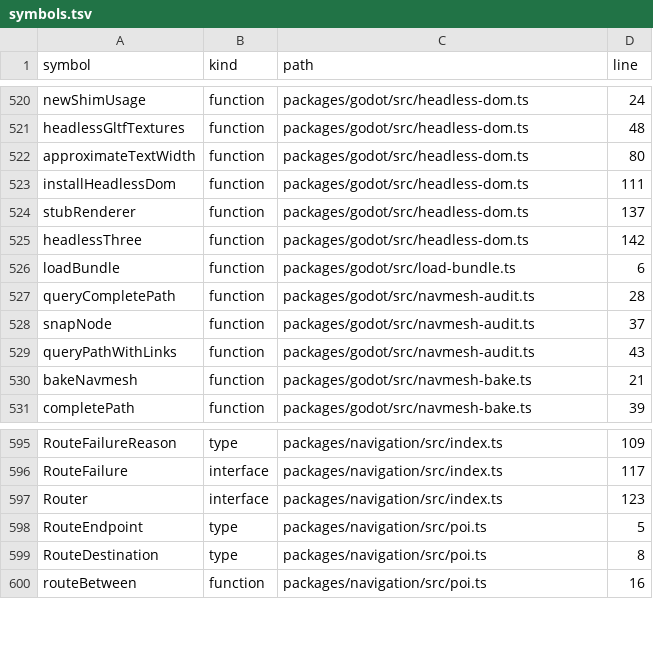
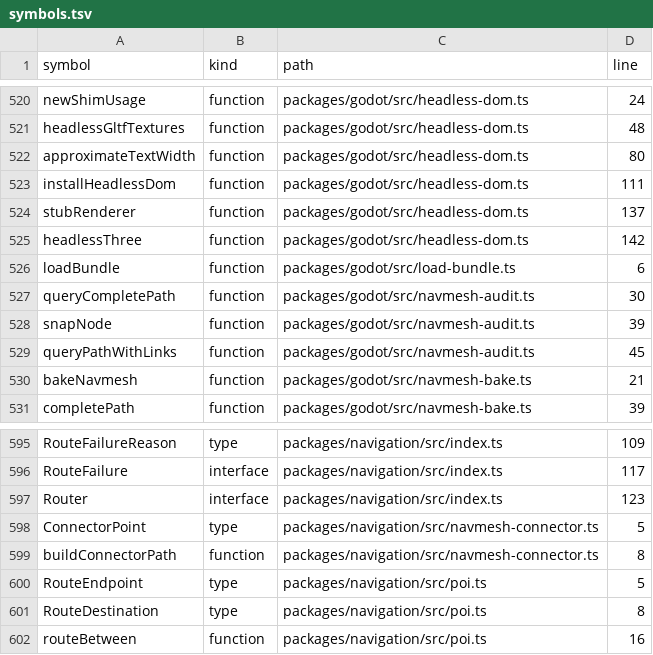
Before and after one commit to nurockplayer/gteki, a TSV file: docs/map/symbols.tsv, drawn as a sheet; only a part is shown, gaps mark what is left out.

```diff
--- a/docs/map/symbols.tsv
+++ b/docs/map/symbols.tsv
@@ -526,5 +526,5 @@ headlessThree	function	packages/godot/src/headless-dom.ts	142
 loadBundle	function	packages/godot/src/load-bundle.ts	6
-queryCompletePath	function	packages/godot/src/navmesh-audit.ts	28
-snapNode	function	packages/godot/src/navmesh-audit.ts	37
-queryPathWithLinks	function	packages/godot/src/navmesh-audit.ts	43
+queryCompletePath	function	packages/godot/src/navmesh-audit.ts	30
+snapNode	function	packages/godot/src/navmesh-audit.ts	39
+queryPathWithLinks	function	packages/godot/src/navmesh-audit.ts	45
 bakeNavmesh	function	packages/godot/src/navmesh-bake.ts	21
@@ -597,2 +597,4 @@ RouteFailure	interface	packages/navigation/src/index.ts	117
 Router	interface	packages/navigation/src/index.ts	123
+ConnectorPoint	type	packages/navigation/src/navmesh-connector.ts	5
+buildConnectorPath	function	packages/navigation/src/navmesh-connector.ts	8
 RouteEndpoint	type	packages/navigation/src/poi.ts	5
```
Also changed, not shown: 6 other files.
